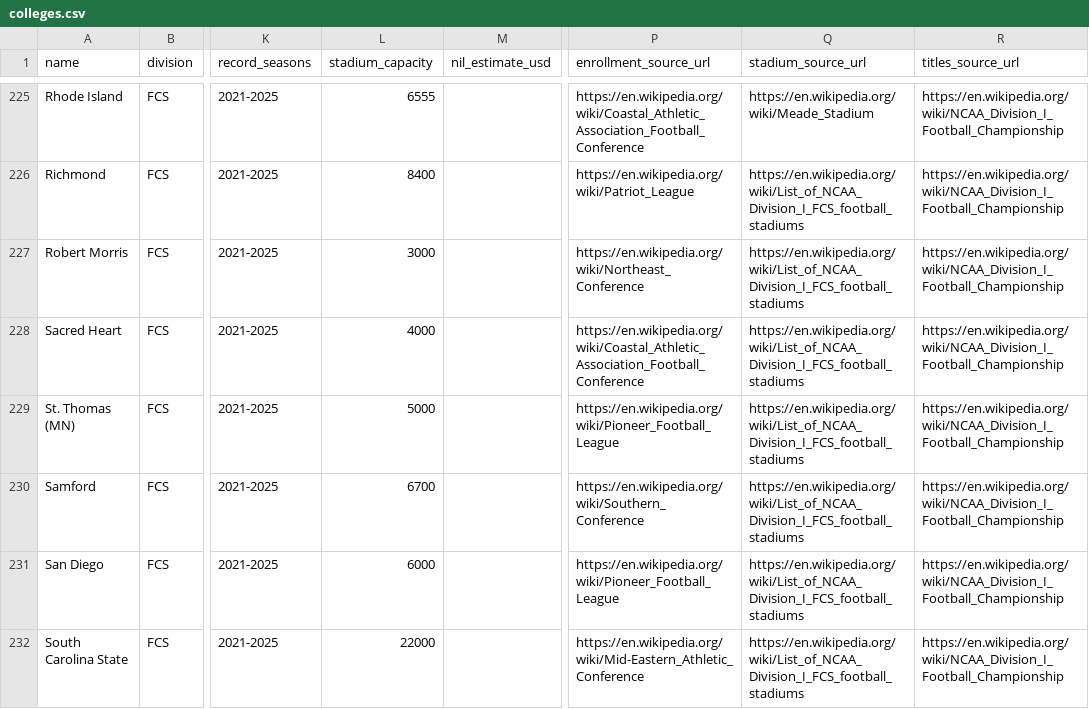
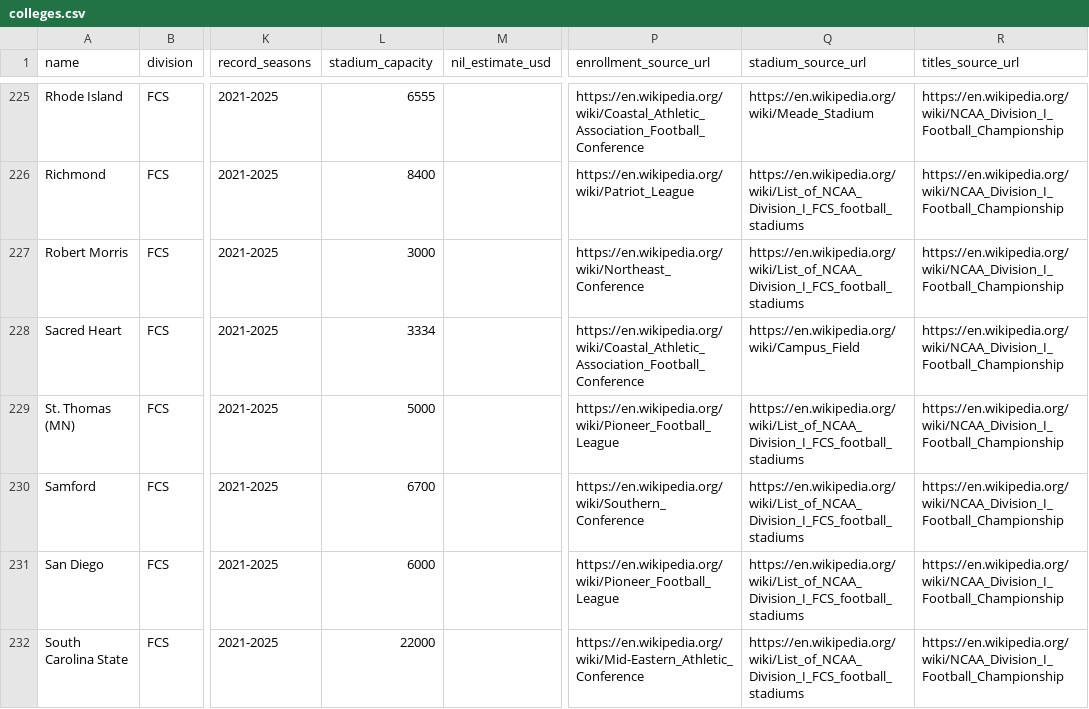
Before and after one commit to cnbville/AFM, a CSV file: data/real-world/colleges.csv, drawn as a sheet; only a part is shown, gaps mark what is left out; the diff names each change by its address in the sheet, - before the commit and + after, or states it on an @@ line.

```diff
--- a/data/real-world/colleges.csv
+++ b/data/real-world/colleges.csv
-L228 (stadium_capacity): 4000
+L228 (stadium_capacity): 3334
-Q228 (stadium_source_url): https://en.wikipedia.org/wiki/List_of_NCAA_Division_I_FCS_football_stadiums
+Q228 (stadium_source_url): https://en.wikipedia.org/wiki/Campus_Field
```
Also changed, not shown: data/real-world/college_seats.csv, data/real-world/college_titles.csv, 9 other files.
